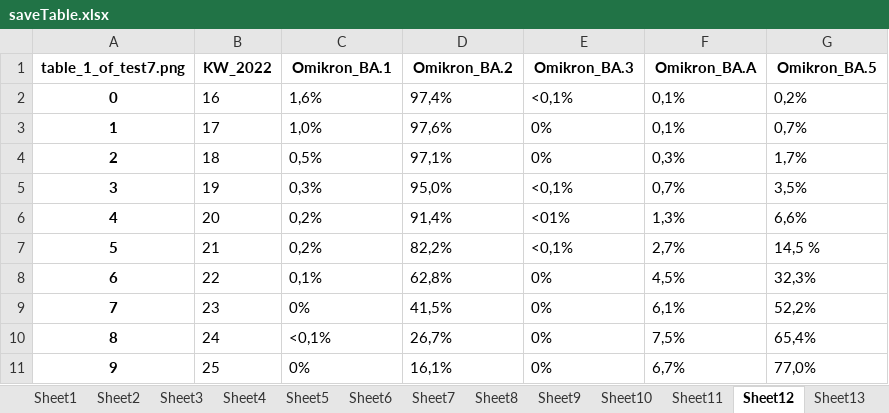
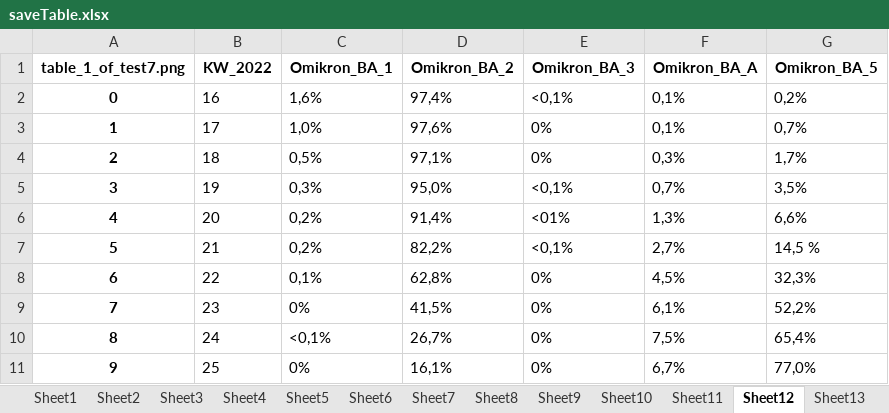
Before and after one commit to huichen5796/2022-studienarbeit-hui-chen, an Excel workbook: Development/saveTable.xlsx, sheet Sheet12, drawn as a sheet; values as stored, in another font and other column widths than the file's, no borders; the diff names each change by its address in the sheet, - before the commit and + after, or states it on an @@ line.

```diff
--- a/Development/saveTable.xlsx (sheet Sheet12)
+++ b/Development/saveTable.xlsx (sheet Sheet12)
-C1: Omikron_BA.1
+C1: Omikron_BA_1
-D1: Omikron_BA.2
+D1: Omikron_BA_2
-E1: Omikron_BA.3
+E1: Omikron_BA_3
-F1: Omikron_BA.A
+F1: Omikron_BA_A
-G1: Omikron_BA.5
+G1: Omikron_BA_5
```
Also changed, not shown: sheet Sheet15, sheet Sheet0, sheet Sheet8, sheet Sheet31, sheet Sheet3, sheet Sheet4, 11 more sheets, 35 other files.
